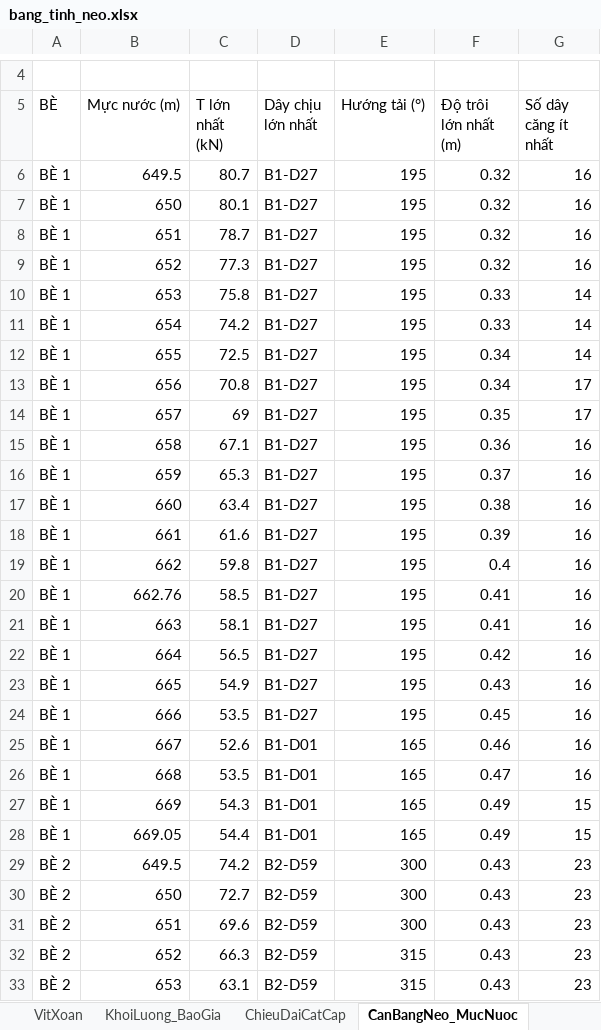
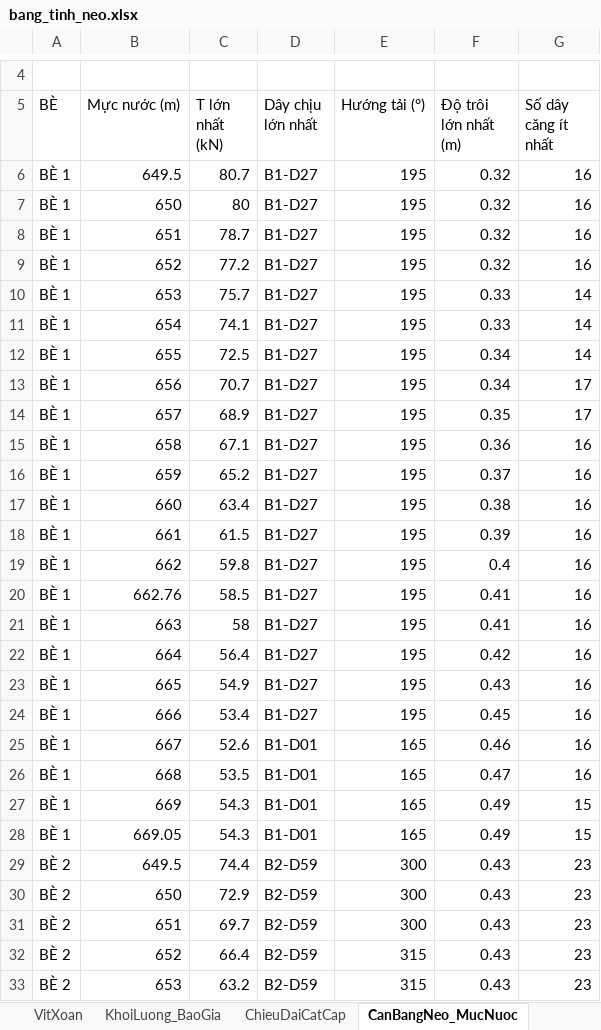
Before and after one commit to MinhNhat108/webneobe, an Excel workbook: docs/mat-bang-neo-ban-mong/bang_tinh_neo.xlsx, sheet CanBangNeo_MucNuoc, drawn as a sheet; only a part is shown, gaps mark what is left out; values as stored, in another font and other column widths than the file's, no borders; the diff covers the shown part only; the diff names each change by its address in the sheet, - before the commit and + after, or states it on an @@ line.

```diff
--- a/docs/mat-bang-neo-ban-mong/bang_tinh_neo.xlsx (sheet CanBangNeo_MucNuoc)
+++ b/docs/mat-bang-neo-ban-mong/bang_tinh_neo.xlsx (sheet CanBangNeo_MucNuoc)
-C7 (T lớn nhất (kN)): 80.1
+C7 (T lớn nhất (kN)): 80
-C9 (T lớn nhất (kN)): 77.3
+C9 (T lớn nhất (kN)): 77.2
-C10 (T lớn nhất (kN)): 75.8
+C10 (T lớn nhất (kN)): 75.7
-C11 (T lớn nhất (kN)): 74.2
+C11 (T lớn nhất (kN)): 74.1
-C13 (T lớn nhất (kN)): 70.8
+C13 (T lớn nhất (kN)): 70.7
-C14 (T lớn nhất (kN)): 69
+C14 (T lớn nhất (kN)): 68.9
-C16 (T lớn nhất (kN)): 65.3
+C16 (T lớn nhất (kN)): 65.2
-C18 (T lớn nhất (kN)): 61.6
+C18 (T lớn nhất (kN)): 61.5
-C21 (T lớn nhất (kN)): 58.1
+C21 (T lớn nhất (kN)): 58
-C22 (T lớn nhất (kN)): 56.5
+C22 (T lớn nhất (kN)): 56.4
-C24 (T lớn nhất (kN)): 53.5
+C24 (T lớn nhất (kN)): 53.4
-C28 (T lớn nhất (kN)): 54.4
+C28 (T lớn nhất (kN)): 54.3
-C29 (T lớn nhất (kN)): 74.2
+C29 (T lớn nhất (kN)): 74.4
-C30 (T lớn nhất (kN)): 72.7
+C30 (T lớn nhất (kN)): 72.9
-C31 (T lớn nhất (kN)): 69.6
+C31 (T lớn nhất (kN)): 69.7
-C32 (T lớn nhất (kN)): 66.3
+C32 (T lớn nhất (kN)): 66.4
-C33 (T lớn nhất (kN)): 63.1
+C33 (T lớn nhất (kN)): 63.2
```
Also changed, not shown: 152 edited cells elsewhere in this sheet, sheet CocKhoanNhoi_TungCoc, sheet DeNeoDay_TungDe, sheet VitXoan, sheet LucDay, sheet ThuyetMinh, sheet CocKhoanNhoi_TheoBe, 1 more sheet, docs/mat-bang-neo-ban-mong/bang_thong_ke_neo_6_be.xlsx, public/docs_ban_mong/HOBANMONG_BANG_THONG_KE_NEO_6_BE.xlsx, 28 other files.
